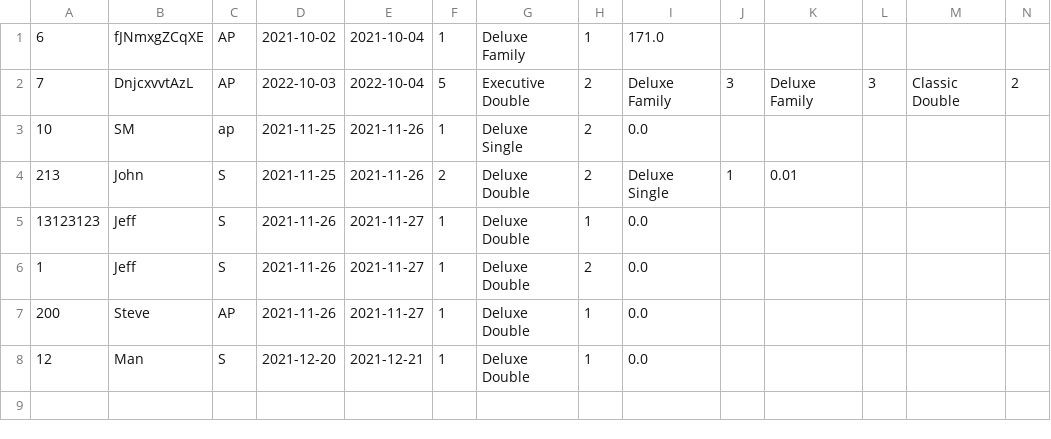
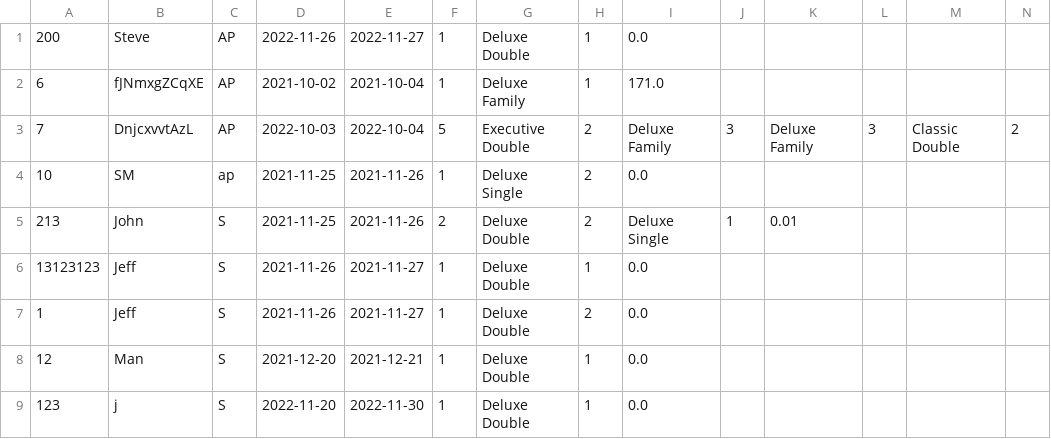
Before and after one commit to Jackobrien4555/Cs4013-project, a CSV file: reservations/random_res.csv, drawn as a sheet; only a part is shown; removed rows and columns are numbered as before the commit, all else as after; rows hold the shown columns only; the diff names each change by its address in the sheet, - before the commit and + after, or states it on an @@ line.

```diff
--- a/reservations/random_res.csv
+++ b/reservations/random_res.csv
+row 1: 200 | Steve | AP | 2022-11-26 | 2022-11-27 | 1 | Deluxe Double | 1 | 0.0
-row 7: 200 | Steve | AP | 2021-11-26 | 2021-11-27 | 1 | Deluxe Double | 1 | 0.0
+row 9: 123 | j | S | 2022-11-20 | 2022-11-30 | 1 | Deluxe Double | 1 | 0.0
```
Also changed, not shown: 16 other files.
